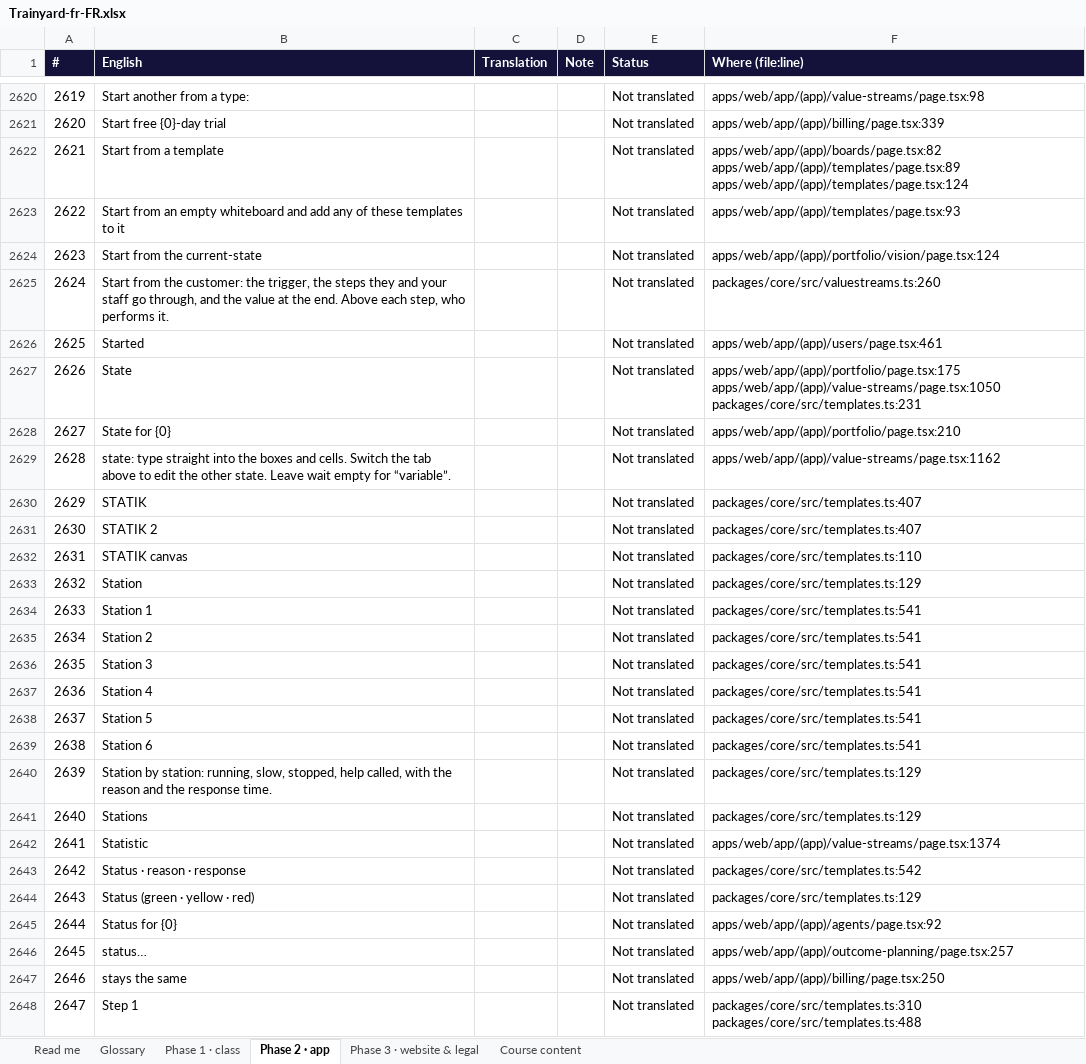
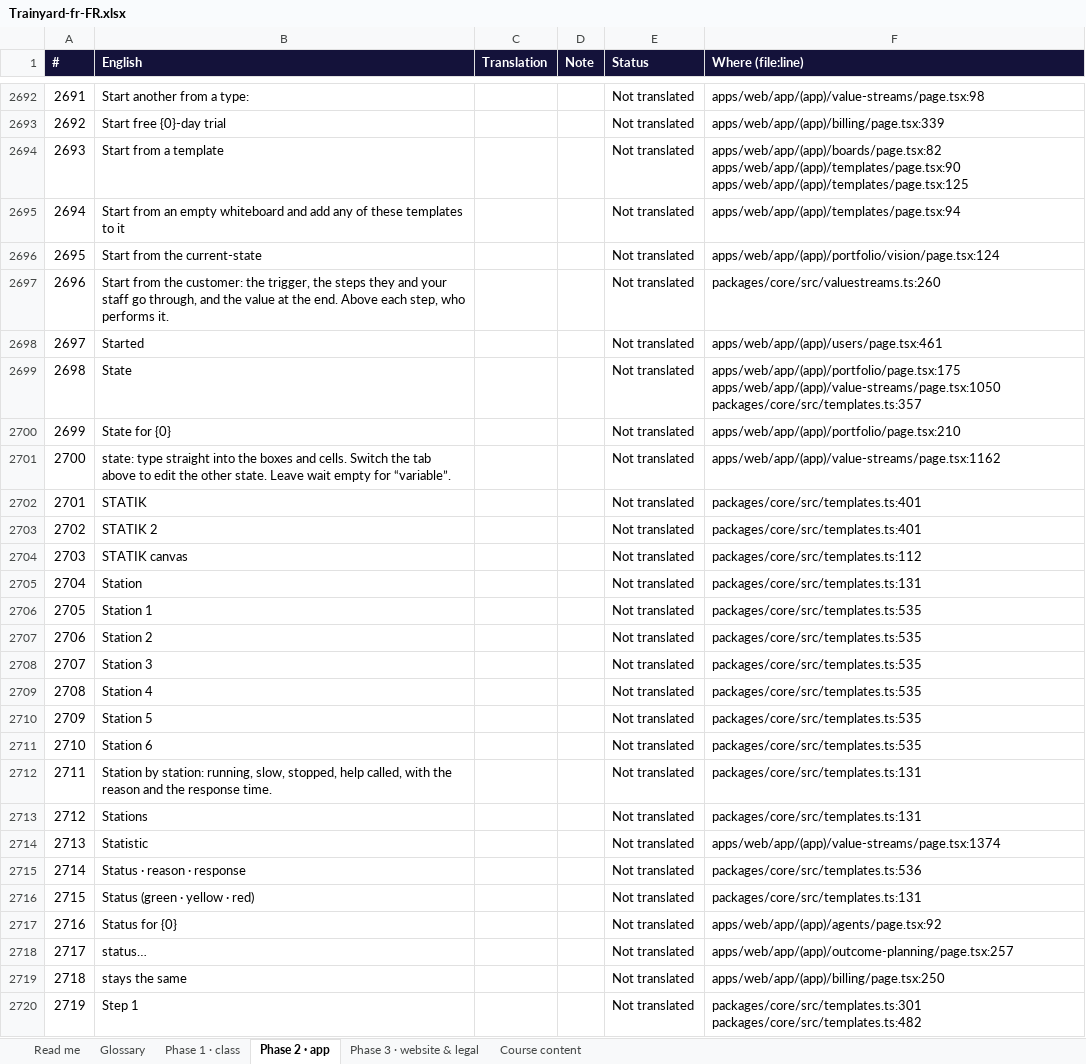
Before and after one commit to mlbwhf/test, an Excel workbook: trainyard/i18n/Trainyard-fr-FR.xlsx, sheet Phase 2 · app, drawn as a sheet; only a part is shown, gaps mark what is left out; values as stored, in another font and other column widths than the file's, no borders; addresses are those after the commit; the diff covers the shown part only; the diff names each change by its address in the sheet, - before the commit and + after, or states it on an @@ line.

```diff
--- a/trainyard/i18n/Trainyard-fr-FR.xlsx (sheet Phase 2 · app)
+++ b/trainyard/i18n/Trainyard-fr-FR.xlsx (sheet Phase 2 · app)
@@ column A (#) renumbered between rows 83 and 3172 @@
-F2694 (Where (file:line)): apps/web/app/(app)/boards/page.tsx:82 apps/web/app/(app)/templates/page.tsx:89 apps/web/app/(app)/templates/page.tsx:124
+F2694 (Where (file:line)): apps/web/app/(app)/boards/page.tsx:82 apps/web/app/(app)/templates/page.tsx:90 apps/web/app/(app)/templates/page.tsx:125
-F2695 (Where (file:line)): apps/web/app/(app)/templates/page.tsx:93
+F2695 (Where (file:line)): apps/web/app/(app)/templates/page.tsx:94
-F2699 (Where (file:line)): apps/web/app/(app)/portfolio/page.tsx:175 apps/web/app/(app)/value-streams/page.tsx:1050 packages/core/src/templates.ts:231
+F2699 (Where (file:line)): apps/web/app/(app)/portfolio/page.tsx:175 apps/web/app/(app)/value-streams/page.tsx:1050 packages/core/src/templates.ts:357
-F2702:F2703 (Where (file:line)): packages/core/src/templates.ts:407
+F2702:F2703 (Where (file:line)): packages/core/src/templates.ts:401
-F2704 (Where (file:line)): packages/core/src/templates.ts:110
+F2704 (Where (file:line)): packages/core/src/templates.ts:112
-F2705 (Where (file:line)): packages/core/src/templates.ts:129
+F2705 (Where (file:line)): packages/core/src/templates.ts:131
-F2706:F2711 (Where (file:line)): packages/core/src/templates.ts:541
+F2706:F2711 (Where (file:line)): packages/core/src/templates.ts:535
-F2712:F2713 (Where (file:line)): packages/core/src/templates.ts:129
+F2712:F2713 (Where (file:line)): packages/core/src/templates.ts:131
-F2715 (Where (file:line)): packages/core/src/templates.ts:542
+F2715 (Where (file:line)): packages/core/src/templates.ts:536
-F2716 (Where (file:line)): packages/core/src/templates.ts:129
+F2716 (Where (file:line)): packages/core/src/templates.ts:131
-F2720 (Where (file:line)): packages/core/src/templates.ts:310 packages/core/src/templates.ts:488
+F2720 (Where (file:line)): packages/core/src/templates.ts:301 packages/core/src/templates.ts:482
```
Also changed, not shown: 89 added rows, 5 removed rows and 597 edited cells elsewhere in this sheet, sheet Phase 1 · class, sheet Phase 3 · website & legal, sheet Course content, trainyard/i18n/Trainyard-fr-CA.xlsx, 3 other files.
